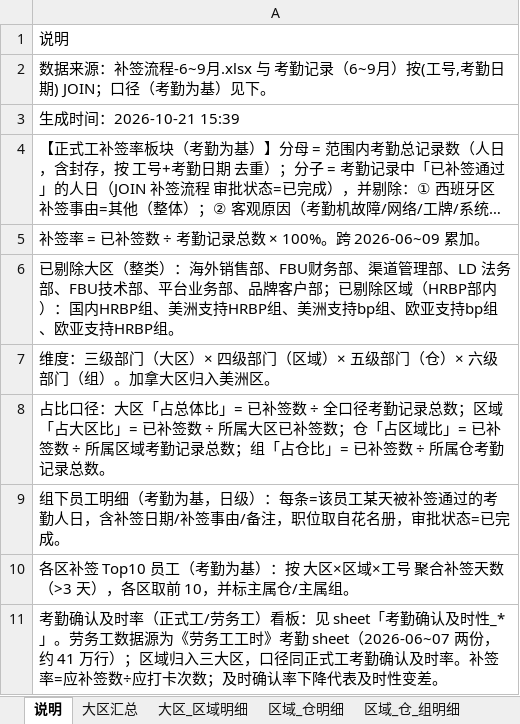
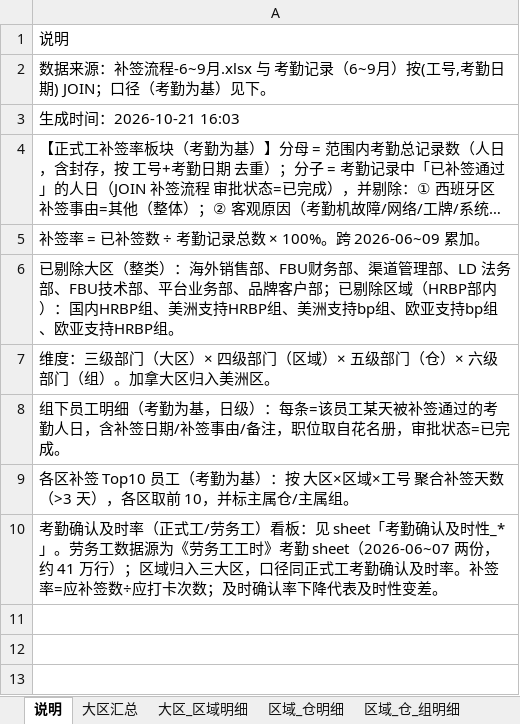
Before and after one commit to lanruoming463-cloud/fbu-buqian-attendance-report, an Excel workbook: 补签流程_补签统计.xlsx, sheet 说明, drawn as a sheet; long unchanged cells end in …; values as stored, in another font and other column widths than the file's, no borders; the diff names each change by its address in the sheet, - before the commit and + after, or states it on an @@ line.

```diff
--- a/补签流程_补签统计.xlsx (sheet 说明)
+++ b/补签流程_补签统计.xlsx (sheet 说明)
-A3: 生成时间：2026-10-21 15:39
+A3: 生成时间：2026-10-21 16:03
-row 8: 占比口径：大区「占总体比」= 已补签数 ÷ 全口径考勤记录总数；区域「占大区比」= 已补签数 ÷ 所属大区已补签数；仓「占区域比」= 已补签数 ÷ 所属区域考勤记录总数；组「占仓比」= 已补签数 ÷ 所属仓考勤记录总数。
```
Also changed, not shown: sheet 考勤确认及时性_仓, sheet 大区汇总, sheet 大区_区域明细, sheet 区域_仓明细, sheet 区域_仓_组明细, 6 other files.
